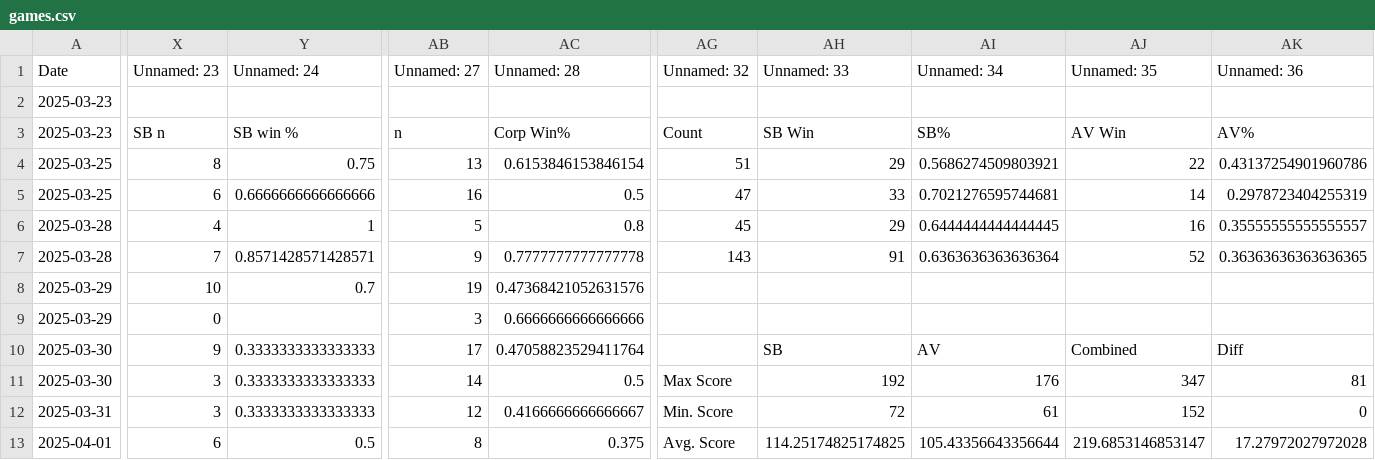
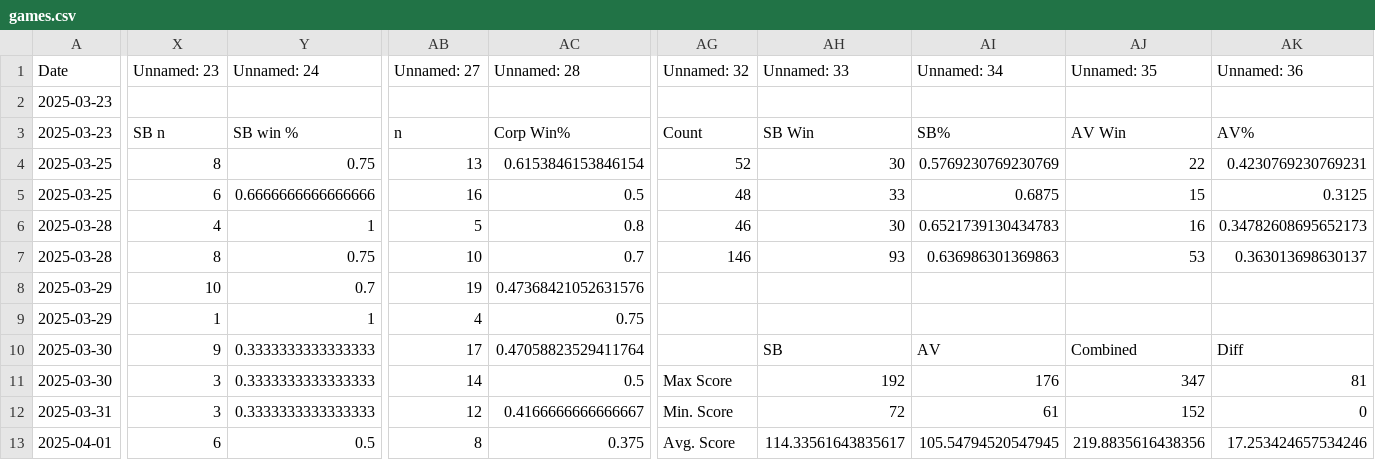
Before and after one commit to sjbergca/terraforming-tracker, a CSV file: games/games.csv, drawn as a sheet; only a part is shown, gaps mark what is left out; the diff covers the shown part only; the diff names each change by its address in the sheet, - before the commit and + after, or states it on an @@ line.

```diff
--- a/games/games.csv
+++ b/games/games.csv
-AG4 (Unnamed: 32): 51
+AG4 (Unnamed: 32): 52
-AH4 (Unnamed: 33): 29
+AH4 (Unnamed: 33): 30
-AI4 (Unnamed: 34): 0.5686274509803921
+AI4 (Unnamed: 34): 0.5769230769230769
-AK4 (Unnamed: 36): 0.43137254901960786
+AK4 (Unnamed: 36): 0.4230769230769231
-AG5 (Unnamed: 32): 47
+AG5 (Unnamed: 32): 48
-AI5 (Unnamed: 34): 0.7021276595744681
+AI5 (Unnamed: 34): 0.6875
-AJ5 (Unnamed: 35): 14
+AJ5 (Unnamed: 35): 15
-AK5 (Unnamed: 36): 0.2978723404255319
+AK5 (Unnamed: 36): 0.3125
-AG6 (Unnamed: 32): 45
+AG6 (Unnamed: 32): 46
-AH6 (Unnamed: 33): 29
+AH6 (Unnamed: 33): 30
-AI6 (Unnamed: 34): 0.6444444444444445
+AI6 (Unnamed: 34): 0.6521739130434783
-AK6 (Unnamed: 36): 0.35555555555555557
+AK6 (Unnamed: 36): 0.34782608695652173
-X7 (Unnamed: 23): 7
+X7 (Unnamed: 23): 8
-Y7 (Unnamed: 24): 0.8571428571428571
+Y7 (Unnamed: 24): 0.75
-AB7 (Unnamed: 27): 9
+AB7 (Unnamed: 27): 10
-AC7 (Unnamed: 28): 0.7777777777777778
+AC7 (Unnamed: 28): 0.7
-AG7 (Unnamed: 32): 143
+AG7 (Unnamed: 32): 146
-AH7 (Unnamed: 33): 91
+AH7 (Unnamed: 33): 93
-AI7 (Unnamed: 34): 0.6363636363636364
+AI7 (Unnamed: 34): 0.636986301369863
-AJ7 (Unnamed: 35): 52
+AJ7 (Unnamed: 35): 53
-AK7 (Unnamed: 36): 0.36363636363636365
+AK7 (Unnamed: 36): 0.363013698630137
-X9 (Unnamed: 23): 0
+X9 (Unnamed: 23): 1
-Y9 (Unnamed: 24): (empty)
+Y9 (Unnamed: 24): 1
-AB9 (Unnamed: 27): 3
+AB9 (Unnamed: 27): 4
-AC9 (Unnamed: 28): 0.6666666666666666
+AC9 (Unnamed: 28): 0.75
-AH13 (Unnamed: 33): 114.25174825174825
+AH13 (Unnamed: 33): 114.33561643835617
-AI13 (Unnamed: 34): 105.43356643356644
+AI13 (Unnamed: 34): 105.54794520547945
-AJ13 (Unnamed: 35): 219.6853146853147
+AJ13 (Unnamed: 35): 219.8835616438356
-AK13 (Unnamed: 36): 17.27972027972028
+AK13 (Unnamed: 36): 17.253424657534246
```
Also changed, not shown: 3 added rows and 29 edited cells elsewhere in this file.
